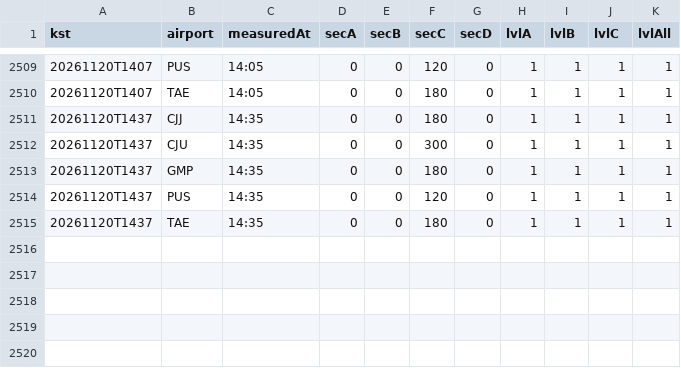
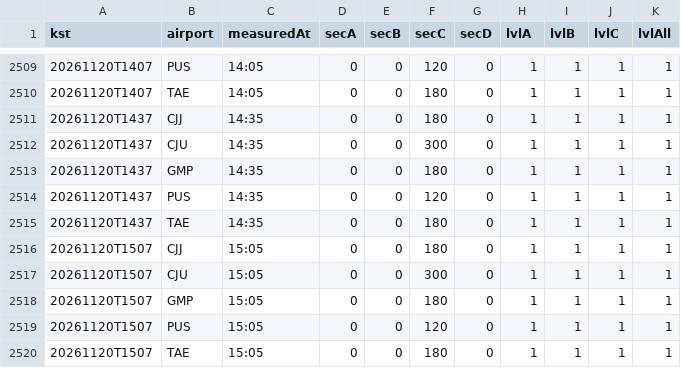
Before and after one commit to qhshdlwl/airport-eta-data, a CSV file: history/process-202611.csv, drawn as a sheet; only a part is shown, gaps mark what is left out.

```diff
--- a/history/process-202611.csv
+++ b/history/process-202611.csv
@@ -2515 +2515,6 @@ kst,airport,measuredAt,secA,secB,secC,secD,lvlA,lvlB,lvlC,lvlAll
 20261120T1437,TAE,14:35,0,0,180,0,1,1,1,1
+20261120T1507,CJJ,15:05,0,0,180,0,1,1,1,1
+20261120T1507,CJU,15:05,0,0,300,0,1,1,1,1
+20261120T1507,GMP,15:05,0,0,180,0,1,1,1,1
+20261120T1507,PUS,15:05,0,0,120,0,1,1,1,1
+20261120T1507,TAE,15:05,0,0,180,0,1,1,1,1
```
Also changed, not shown: 2 other files.
